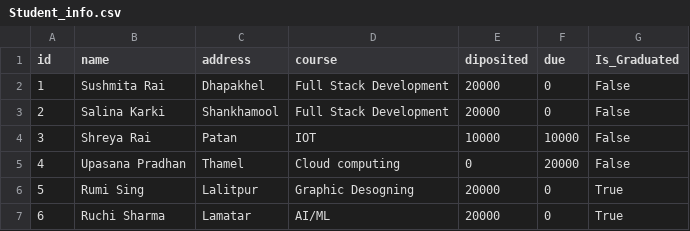
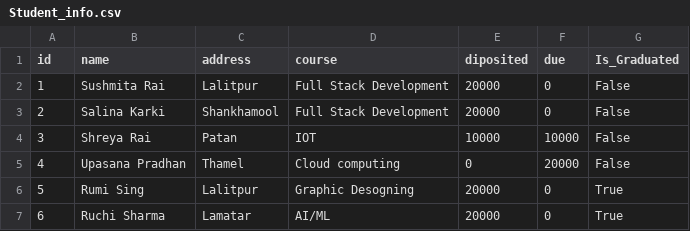
Before and after one commit to sushmitaraii1/Python-Assignment, a CSV file: IW-Python-Assignment III/Academy/Student_info.csv, drawn as a sheet.

```diff
--- a/IW-Python-Assignment III/Academy/Student_info.csv
+++ b/IW-Python-Assignment III/Academy/Student_info.csv
@@ -1,3 +1,3 @@
 id,name,address,course,diposited,due,Is_Graduated
-1,Sushmita Rai,Dhapakhel,Full Stack Development,20000,0,False
+1,Sushmita Rai,Lalitpur,Full Stack Development,20000,0,False
 2,Salina Karki,Shankhamool,Full Stack Development,20000,0,False
```
Also changed, not shown: 1 other file.
